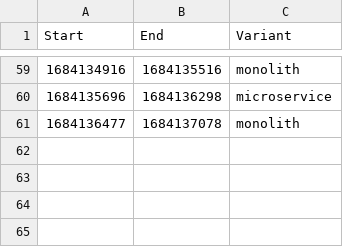
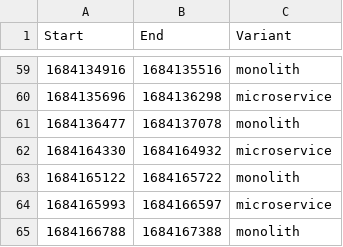
Before and after one commit to twobiers/software-architecture-sustainability-experiment, a CSV file: results/case-study-dungeon/benchmark-log.csv, drawn as a sheet; only a part is shown, gaps mark what is left out; the diff names each change by its address in the sheet, - before the commit and + after, or states it on an @@ line.

Commit message:
add results

```diff
--- a/results/case-study-dungeon/benchmark-log.csv
+++ b/results/case-study-dungeon/benchmark-log.csv
+row 62: 1684164330 | 1684164932 | microservice
+row 63: 1684165122 | 1684165722 | monolith
+row 64: 1684165993 | 1684166597 | microservice
+row 65: 1684166788 | 1684167388 | monolith
```
